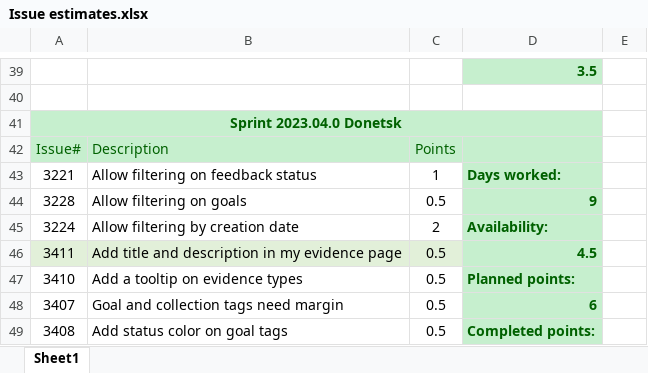
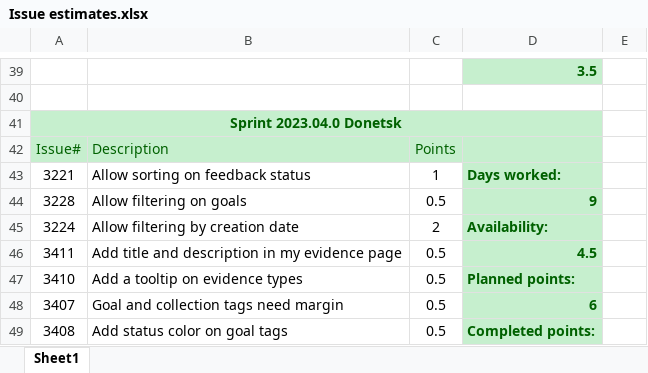
Before and after one commit to EditaAnomaly/S8-GI-Drieam, an Excel workbook: 3. Realization/Issue estimates.xlsx, sheet Sheet1, drawn as a sheet; only a part is shown, gaps mark what is left out; values as stored, in another font and other column widths than the file's, no borders; the diff names each change by its address in the sheet, - before the commit and + after, or states it on an @@ line.

```diff
--- a/3. Realization/Issue estimates.xlsx (sheet Sheet1)
+++ b/3. Realization/Issue estimates.xlsx (sheet Sheet1)
-B43: Allow filtering on feedback status
+B43: Allow sorting on feedback status
-A46:C46 fill: #E2F0D9
+A46:C46 fill: none
```
Also changed, not shown: 19 other files.
